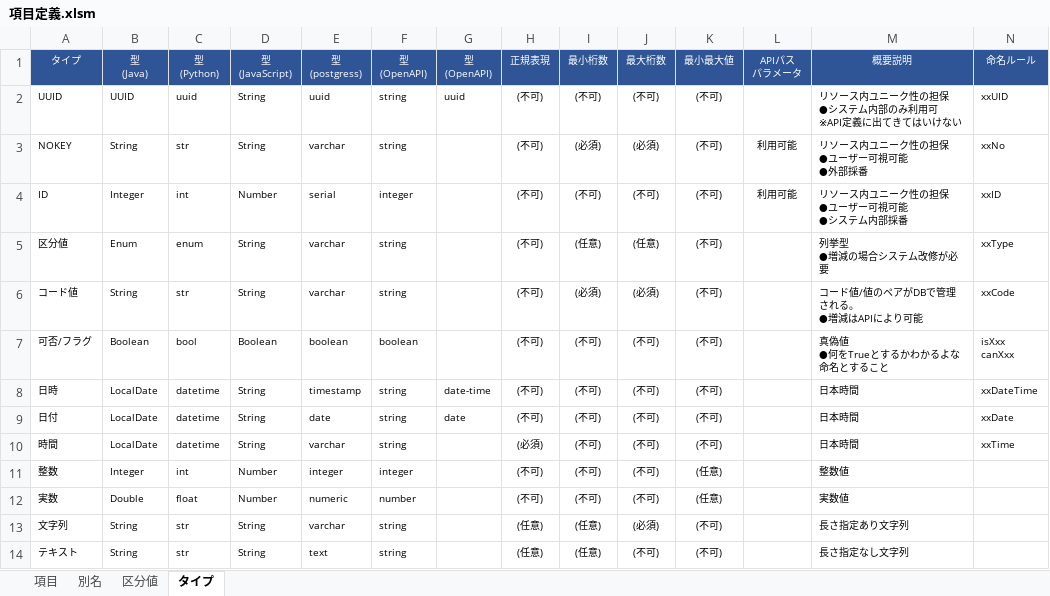
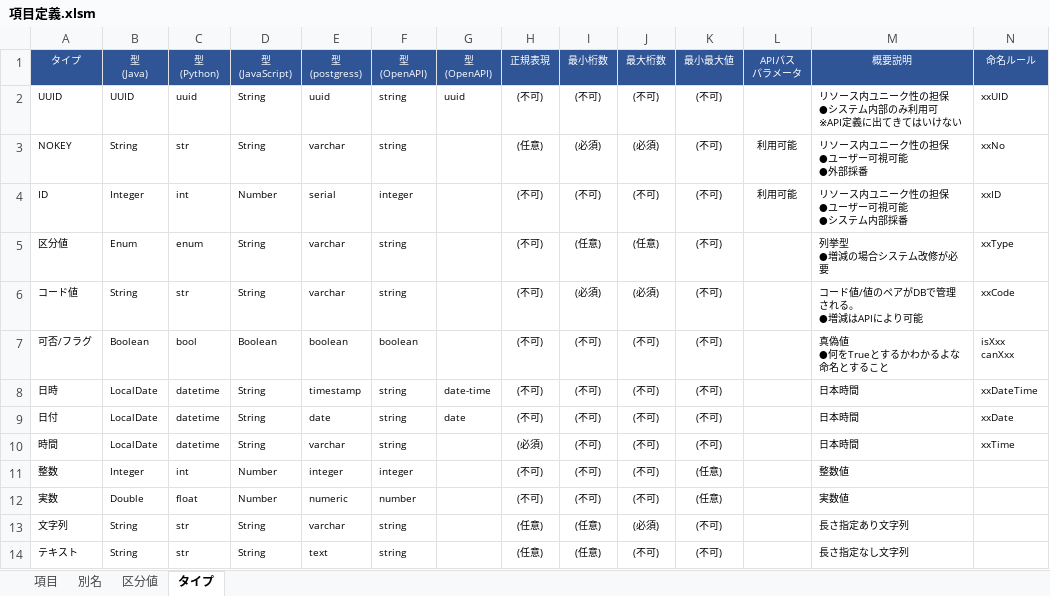
Before and after one commit to teru-0529/define-monad, an Excel workbook: 項目定義.xlsm, sheet タイプ, drawn as a sheet; values as stored, in another font and other column widths than the file's, no borders; conditional formats not drawn; the diff names each change by its address in the sheet, - before the commit and + after, or states it on an @@ line.

```diff
--- a/項目定義.xlsm (sheet タイプ)
+++ b/項目定義.xlsm (sheet タイプ)
-H3: (不可)
+H3: (任意)
```
Also changed, not shown: 6 other files.
